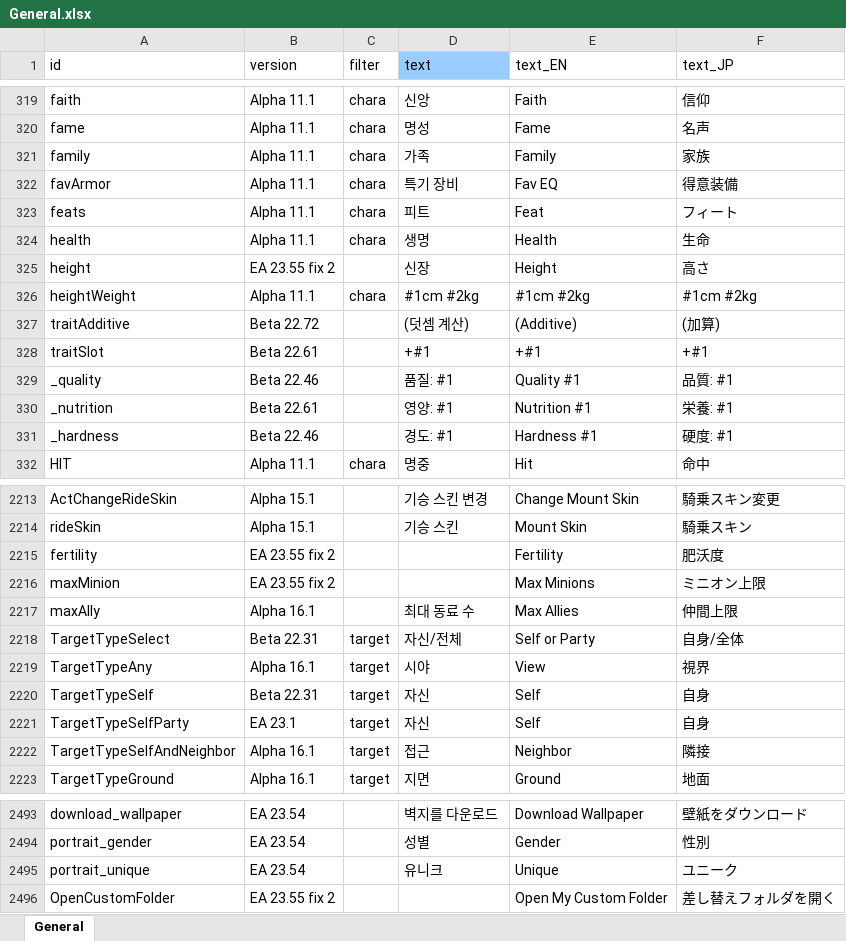
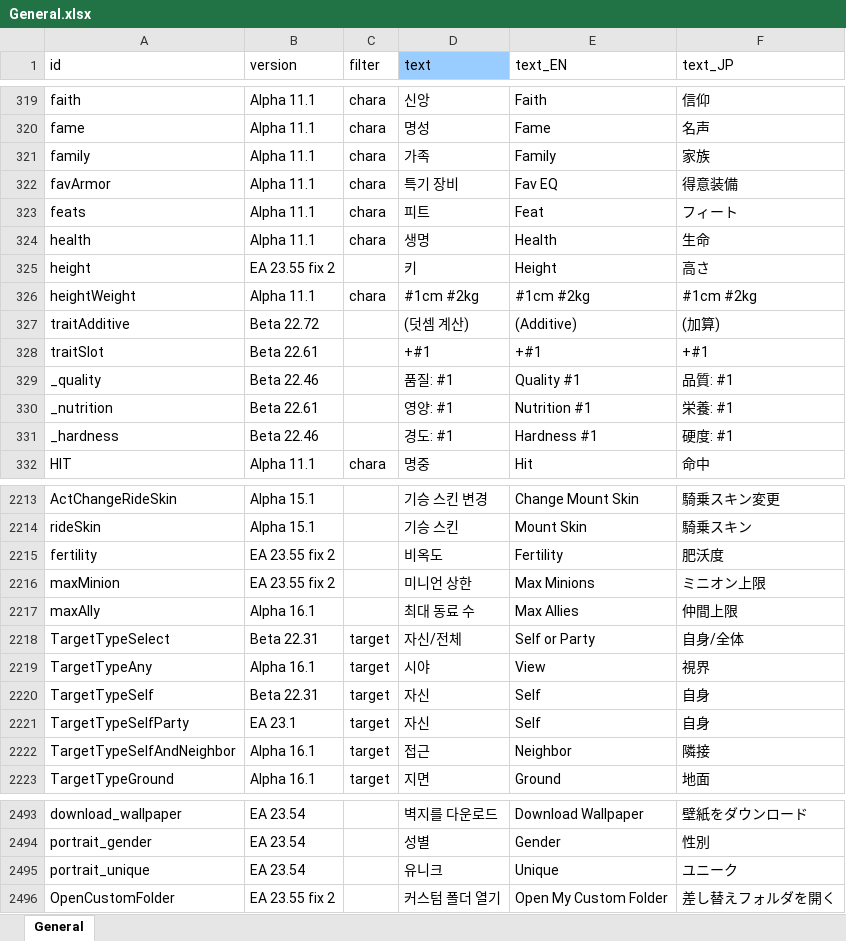
Before and after one commit to cinornu/Elin_KR, an Excel workbook: Mod_Korean/Lang/KR/Game/General.xlsx, sheet General, drawn as a sheet; only a part is shown, gaps mark what is left out; values as stored, in another font and other column widths than the file's, no borders; the diff names each change by its address in the sheet, - before the commit and + after, or states it on an @@ line.

Commit message:
general

```diff
--- a/Mod_Korean/Lang/KR/Game/General.xlsx (sheet General)
+++ b/Mod_Korean/Lang/KR/Game/General.xlsx (sheet General)
-D325 (text): 신장
+D325 (text): 키
-D2215 (text): (empty)
+D2215 (text): 비옥도
-D2216 (text): (empty)
+D2216 (text): 미니언 상한
-D2496 (text): (empty)
+D2496 (text): 커스텀 폴더 열기
```
